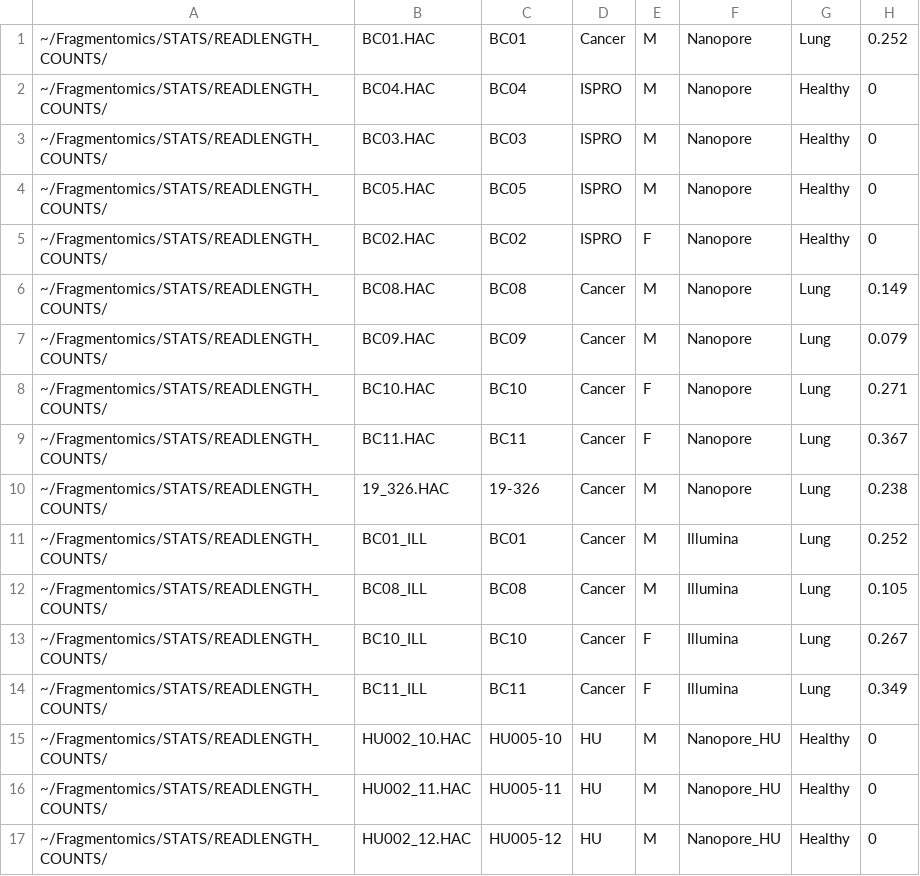
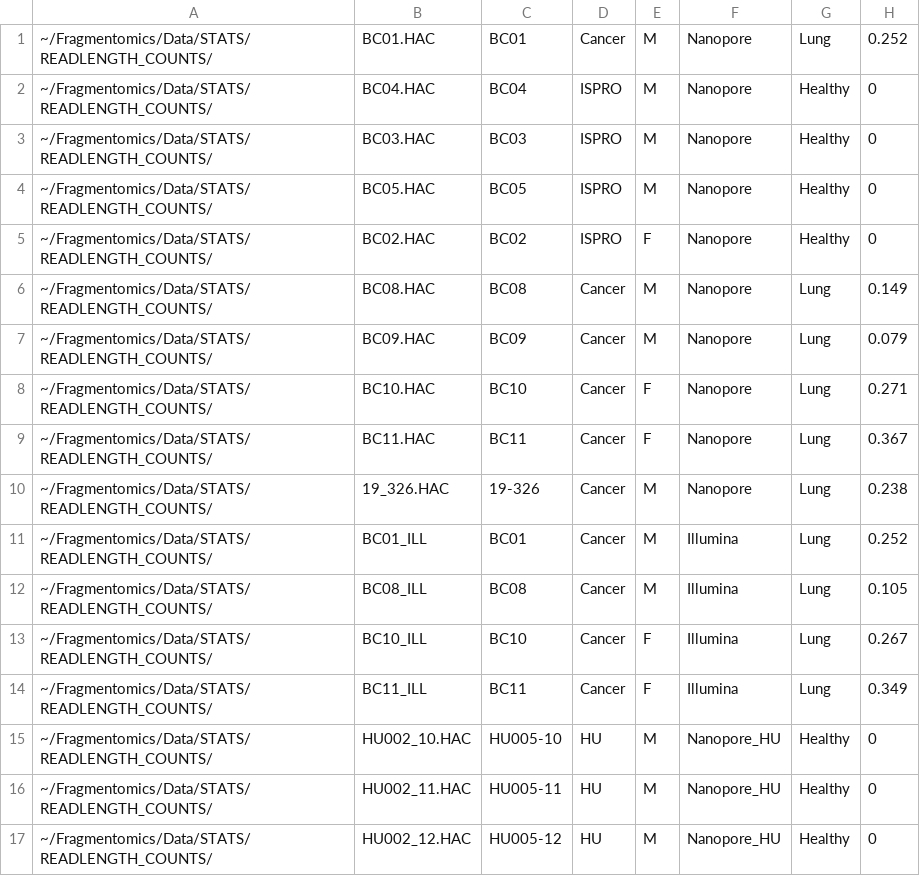
Before and after one commit to Puputnik/Fragmentomics_GenomBiol, a TSV file: Utility/samples_info_readlength.tsv, drawn as a sheet.

```diff
--- a/Utility/samples_info_readlength.tsv
+++ b/Utility/samples_info_readlength.tsv
@@ -1,17 +1,17 @@
-~/Fragmentomics/STATS/READLENGTH_COUNTS/	BC01.HAC	BC01	Cancer	M	Nanopore	Lung	0.252
-~/Fragmentomics/STATS/READLENGTH_COUNTS/	BC04.HAC	BC04	ISPRO	M	Nanopore	Healthy	0
-~/Fragmentomics/STATS/READLENGTH_COUNTS/	BC03.HAC	BC03	ISPRO	M	Nanopore	Healthy	0
-~/Fragmentomics/STATS/READLENGTH_COUNTS/	BC05.HAC	BC05	ISPRO	M	Nanopore	Healthy	0
-~/Fragmentomics/STATS/READLENGTH_COUNTS/	BC02.HAC	BC02	ISPRO	F	Nanopore	Healthy	0
-~/Fragmentomics/STATS/READLENGTH_COUNTS/	BC08.HAC	BC08	Cancer	M	Nanopore	Lung	0.149
-~/Fragmentomics/STATS/READLENGTH_COUNTS/	BC09.HAC	BC09	Cancer	M	Nanopore	Lung	0.079
-~/Fragmentomics/STATS/READLENGTH_COUNTS/	BC10.HAC	BC10	Cancer	F	Nanopore	Lung	0.271
-~/Fragmentomics/STATS/READLENGTH_COUNTS/	BC11.HAC	BC11	Cancer	F	Nanopore	Lung	0.367
-~/Fragmentomics/STATS/READLENGTH_COUNTS/	19_326.HAC	19-326	Cancer	M	Nanopore	Lung	0.238
-~/Fragmentomics/STATS/READLENGTH_COUNTS/	BC01_ILL	BC01	Cancer	M	Illumina	Lung	0.252
-~/Fragmentomics/STATS/READLENGTH_COUNTS/	BC08_ILL	BC08	Cancer	M	Illumina	Lung	0.105
-~/Fragmentomics/STATS/READLENGTH_COUNTS/	BC10_ILL	BC10	Cancer	F	Illumina	Lung	0.267
-~/Fragmentomics/STATS/READLENGTH_COUNTS/	BC11_ILL	BC11	Cancer	F	Illumina	Lung	0.349
-~/Fragmentomics/STATS/READLENGTH_COUNTS/	HU002_10.HAC	HU005-10	HU	M	Nanopore_HU	Healthy	0
-~/Fragmentomics/STATS/READLENGTH_COUNTS/	HU002_11.HAC	HU005-11	HU	M	Nanopore_HU	Healthy	0
-~/Fragmentomics/STATS/READLENGTH_COUNTS/	HU002_12.HAC	HU005-12	HU	M	Nanopore_HU	Healthy	0
+~/Fragmentomics/Data/STATS/READLENGTH_COUNTS/	BC01.HAC	BC01	Cancer	M	Nanopore	Lung	0.252
+~/Fragmentomics/Data/STATS/READLENGTH_COUNTS/	BC04.HAC	BC04	ISPRO	M	Nanopore	Healthy	0
+~/Fragmentomics/Data/STATS/READLENGTH_COUNTS/	BC03.HAC	BC03	ISPRO	M	Nanopore	Healthy	0
+~/Fragmentomics/Data/STATS/READLENGTH_COUNTS/	BC05.HAC	BC05	ISPRO	M	Nanopore	Healthy	0
+~/Fragmentomics/Data/STATS/READLENGTH_COUNTS/	BC02.HAC	BC02	ISPRO	F	Nanopore	Healthy	0
+~/Fragmentomics/Data/STATS/READLENGTH_COUNTS/	BC08.HAC	BC08	Cancer	M	Nanopore	Lung	0.149
+~/Fragmentomics/Data/STATS/READLENGTH_COUNTS/	BC09.HAC	BC09	Cancer	M	Nanopore	Lung	0.079
+~/Fragmentomics/Data/STATS/READLENGTH_COUNTS/	BC10.HAC	BC10	Cancer	F	Nanopore	Lung	0.271
+~/Fragmentomics/Data/STATS/READLENGTH_COUNTS/	BC11.HAC	BC11	Cancer	F	Nanopore	Lung	0.367
+~/Fragmentomics/Data/STATS/READLENGTH_COUNTS/	19_326.HAC	19-326	Cancer	M	Nanopore	Lung	0.238
+~/Fragmentomics/Data/STATS/READLENGTH_COUNTS/	BC01_ILL	BC01	Cancer	M	Illumina	Lung	0.252
+~/Fragmentomics/Data/STATS/READLENGTH_COUNTS/	BC08_ILL	BC08	Cancer	M	Illumina	Lung	0.105
+~/Fragmentomics/Data/STATS/READLENGTH_COUNTS/	BC10_ILL	BC10	Cancer	F	Illumina	Lung	0.267
+~/Fragmentomics/Data/STATS/READLENGTH_COUNTS/	BC11_ILL	BC11	Cancer	F	Illumina	Lung	0.349
+~/Fragmentomics/Data/STATS/READLENGTH_COUNTS/	HU002_10.HAC	HU005-10	HU	M	Nanopore_HU	Healthy	0
+~/Fragmentomics/Data/STATS/READLENGTH_COUNTS/	HU002_11.HAC	HU005-11	HU	M	Nanopore_HU	Healthy	0
+~/Fragmentomics/Data/STATS/READLENGTH_COUNTS/	HU002_12.HAC	HU005-12	HU	M	Nanopore_HU	Healthy	0
```
Also changed, not shown: Utility/samples_info_heatmap.tsv.
